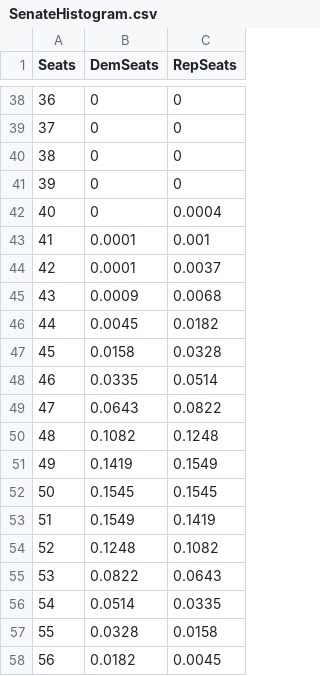
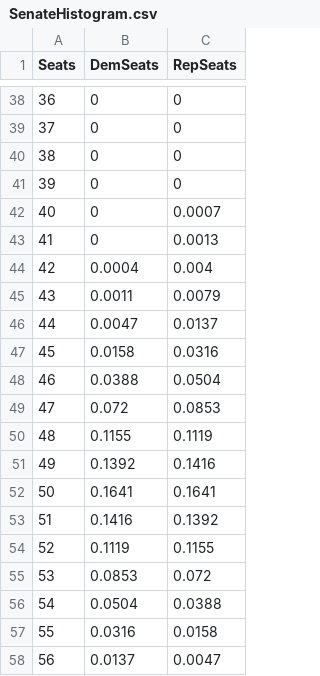
Before and after one commit to jkappelmeier/jkappelmeier.github.io, a CSV file: Data/SenateHistogram.csv, drawn as a sheet; only a part is shown, gaps mark what is left out; the diff covers the shown part only.

Commit message:
Update Data/SenateHistogram.csv from MATLAB

```diff
--- a/Data/SenateHistogram.csv
+++ b/Data/SenateHistogram.csv
@@ -41,18 +41,18 @@ Seats,DemSeats,RepSeats
 39,0,0
-40,0,0.0004
-41,0.0001,0.001
-42,0.0001,0.0037
-43,0.0009,0.0068
-44,0.0045,0.0182
-45,0.0158,0.0328
-46,0.0335,0.0514
-47,0.0643,0.0822
-48,0.1082,0.1248
-49,0.1419,0.1549
-50,0.1545,0.1545
-51,0.1549,0.1419
-52,0.1248,0.1082
-53,0.0822,0.0643
-54,0.0514,0.0335
-55,0.0328,0.0158
-56,0.0182,0.0045
+40,0,0.0007
+41,0,0.0013
+42,0.0004,0.004
+43,0.0011,0.0079
+44,0.0047,0.0137
+45,0.0158,0.0316
+46,0.0388,0.0504
+47,0.072,0.0853
+48,0.1155,0.1119
+49,0.1392,0.1416
+50,0.1641,0.1641
+51,0.1416,0.1392
+52,0.1119,0.1155
+53,0.0853,0.072
+54,0.0504,0.0388
+55,0.0316,0.0158
+56,0.0137,0.0047
```
Also changed, not shown: 7 edited cells elsewhere in this file.
